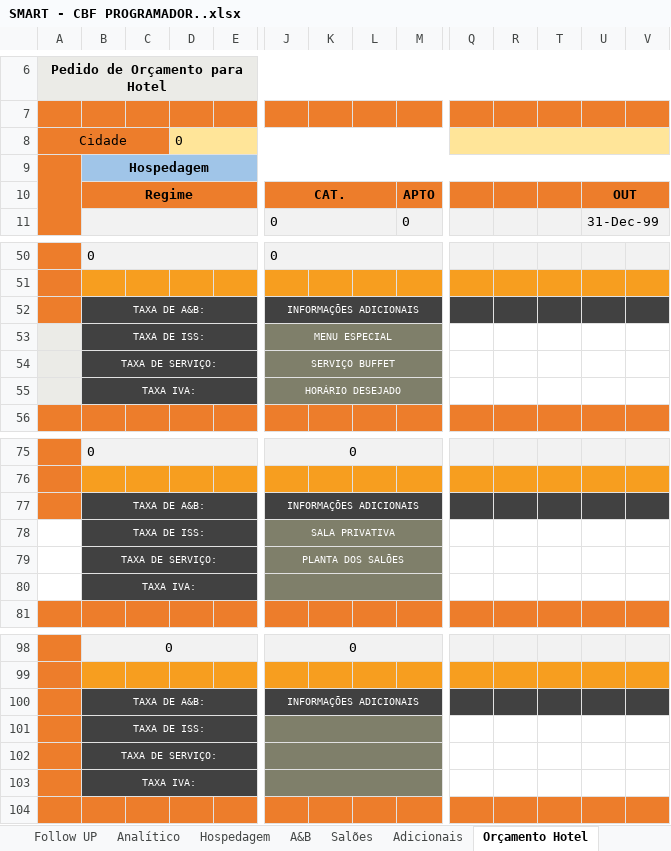
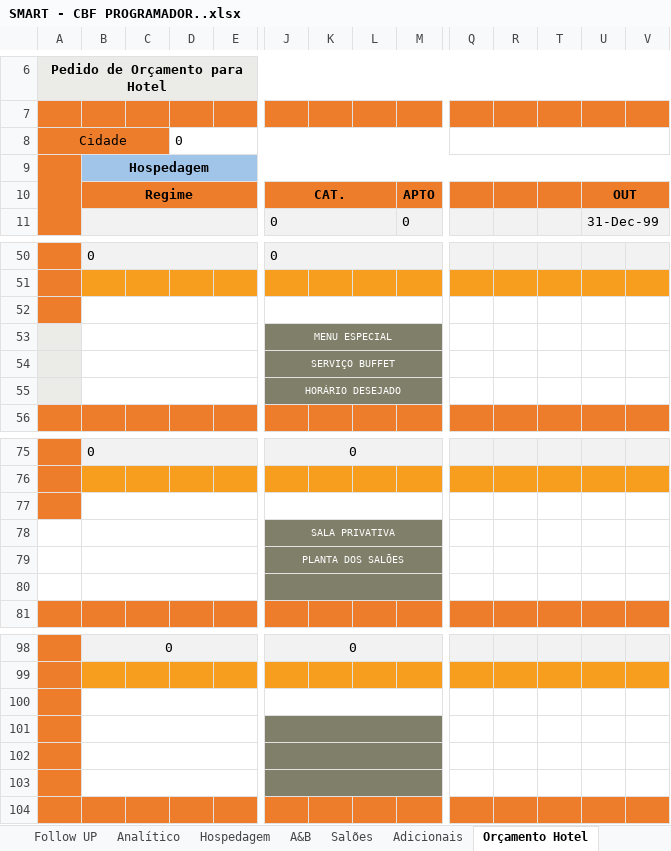
Before and after one commit to kelvimguidini/smart-app, an Excel workbook: Docs/SMART - CBF PROGRAMADOR..xlsx, sheet Orçamento Hotel, drawn as a sheet; only a part is shown, gaps mark what is left out; values as stored, in another font and other column widths than the file's, no borders; charts and pictures and conditional formats not drawn; the diff covers the shown part only; the diff names each change by its address in the sheet, - before the commit and + after, or states it on an @@ line.

```diff
--- a/Docs/SMART - CBF PROGRAMADOR..xlsx (sheet Orçamento Hotel)
+++ b/Docs/SMART - CBF PROGRAMADOR..xlsx (sheet Orçamento Hotel)
-D8:M8 fill: #FFE599
+D8:M8 fill: none
-Q8:R8 fill: #FFE599
+Q8:R8 fill: none
-T8:V8 fill: #FFE599
+T8:V8 fill: none
-B52:E55 fill: #414141
+B52:E55 fill: none
-J52:R52 fill: #414141
+J52:R52 fill: none
-T52:V52 fill: #414141
+T52:V52 fill: none
-B77:E80 fill: #414141
+B77:E80 fill: none
-J77:R77 fill: #414141
+J77:R77 fill: none
-T77:V77 fill: #414141
+T77:V77 fill: none
-B100:E103 fill: #414141
+B100:E103 fill: none
-J100:R100 fill: #414141
+J100:R100 fill: none
-T100:V100 fill: #414141
+T100:V100 fill: none
```
Also changed, not shown: cell formats elsewhere in this sheet, sheet DADOS, sheet Hospedagem, sheet Proposta Hotel, sheet Analítico, sheet Cadastro Inicial, sheet Orçamento Transporte, 7 more sheets, formulas that keep their value, hidden cells, charts or pictures, 29 other files.
